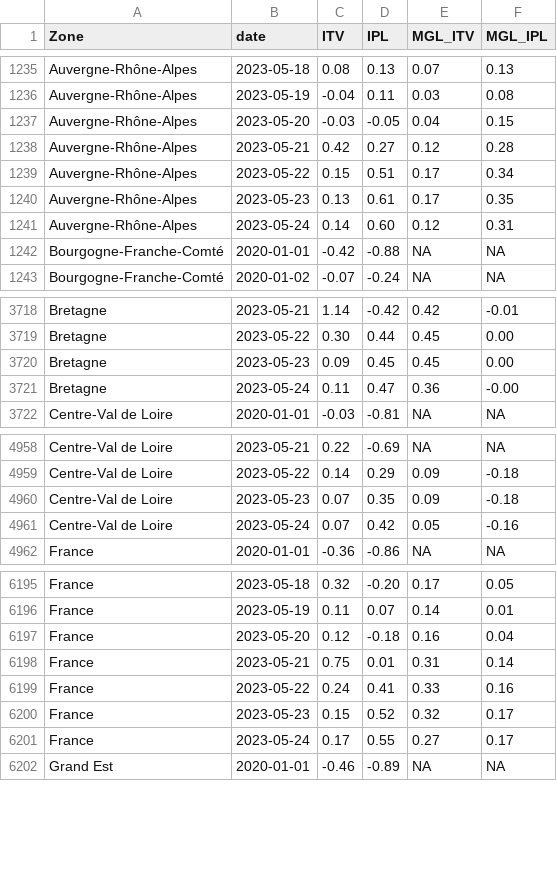
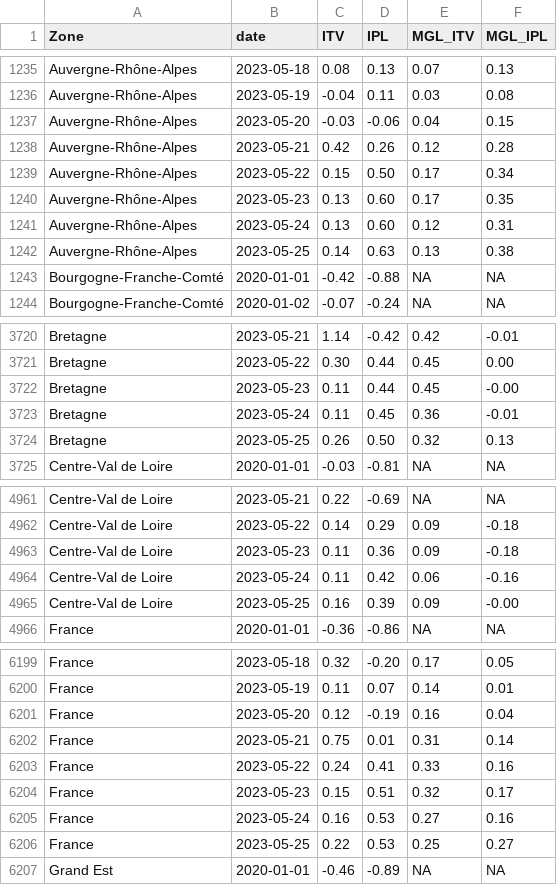
Before and after one commit to CEREMA/data-trafic, a CSV file: fr/latest.csv, drawn as a sheet; only a part is shown, gaps mark what is left out; the diff covers the shown part only.

```diff
--- a/fr/latest.csv
+++ b/fr/latest.csv
@@ -1236,7 +1236,8 @@ Auvergne-Rhône-Alpes,2023-05-18,0.08,0.13,0.07,0.13
 Auvergne-Rhône-Alpes,2023-05-19,-0.04,0.11,0.03,0.08
-Auvergne-Rhône-Alpes,2023-05-20,-0.03,-0.05,0.04,0.15
-Auvergne-Rhône-Alpes,2023-05-21,0.42,0.27,0.12,0.28
-Auvergne-Rhône-Alpes,2023-05-22,0.15,0.51,0.17,0.34
-Auvergne-Rhône-Alpes,2023-05-23,0.13,0.61,0.17,0.35
-Auvergne-Rhône-Alpes,2023-05-24,0.14,0.60,0.12,0.31
+Auvergne-Rhône-Alpes,2023-05-20,-0.03,-0.06,0.04,0.15
+Auvergne-Rhône-Alpes,2023-05-21,0.42,0.26,0.12,0.28
+Auvergne-Rhône-Alpes,2023-05-22,0.15,0.50,0.17,0.34
+Auvergne-Rhône-Alpes,2023-05-23,0.13,0.60,0.17,0.35
+Auvergne-Rhône-Alpes,2023-05-24,0.13,0.60,0.12,0.31
+Auvergne-Rhône-Alpes,2023-05-25,0.14,0.63,0.13,0.38
 Bourgogne-Franche-Comté,2020-01-01,-0.42,-0.88,NA,NA
@@ -3719,4 +3721,5 @@ Bretagne,2023-05-21,1.14,-0.42,0.42,-0.01
 Bretagne,2023-05-22,0.30,0.44,0.45,0.00
-Bretagne,2023-05-23,0.09,0.45,0.45,0.00
-Bretagne,2023-05-24,0.11,0.47,0.36,-0.00
+Bretagne,2023-05-23,0.11,0.44,0.45,-0.00
+Bretagne,2023-05-24,0.11,0.45,0.36,-0.01
+Bretagne,2023-05-25,0.26,0.50,0.32,0.13
 Centre-Val de Loire,2020-01-01,-0.03,-0.81,NA,NA
@@ -4959,4 +4962,5 @@ Centre-Val de Loire,2023-05-21,0.22,-0.69,NA,NA
 Centre-Val de Loire,2023-05-22,0.14,0.29,0.09,-0.18
-Centre-Val de Loire,2023-05-23,0.07,0.35,0.09,-0.18
-Centre-Val de Loire,2023-05-24,0.07,0.42,0.05,-0.16
+Centre-Val de Loire,2023-05-23,0.11,0.36,0.09,-0.18
+Centre-Val de Loire,2023-05-24,0.11,0.42,0.06,-0.16
+Centre-Val de Loire,2023-05-25,0.16,0.39,0.09,-0.00
 France,2020-01-01,-0.36,-0.86,NA,NA
@@ -6196,7 +6200,8 @@ France,2023-05-18,0.32,-0.20,0.17,0.05
 France,2023-05-19,0.11,0.07,0.14,0.01
-France,2023-05-20,0.12,-0.18,0.16,0.04
+France,2023-05-20,0.12,-0.19,0.16,0.04
 France,2023-05-21,0.75,0.01,0.31,0.14
 France,2023-05-22,0.24,0.41,0.33,0.16
-France,2023-05-23,0.15,0.52,0.32,0.17
-France,2023-05-24,0.17,0.55,0.27,0.17
+France,2023-05-23,0.15,0.51,0.32,0.17
+France,2023-05-24,0.16,0.53,0.27,0.16
+France,2023-05-25,0.22,0.53,0.25,0.27
 Grand Est,2020-01-01,-0.46,-0.89,NA,NA
```
Also changed, not shown: 9 added rows and 14 edited cells elsewhere in this file, 2 other files.
